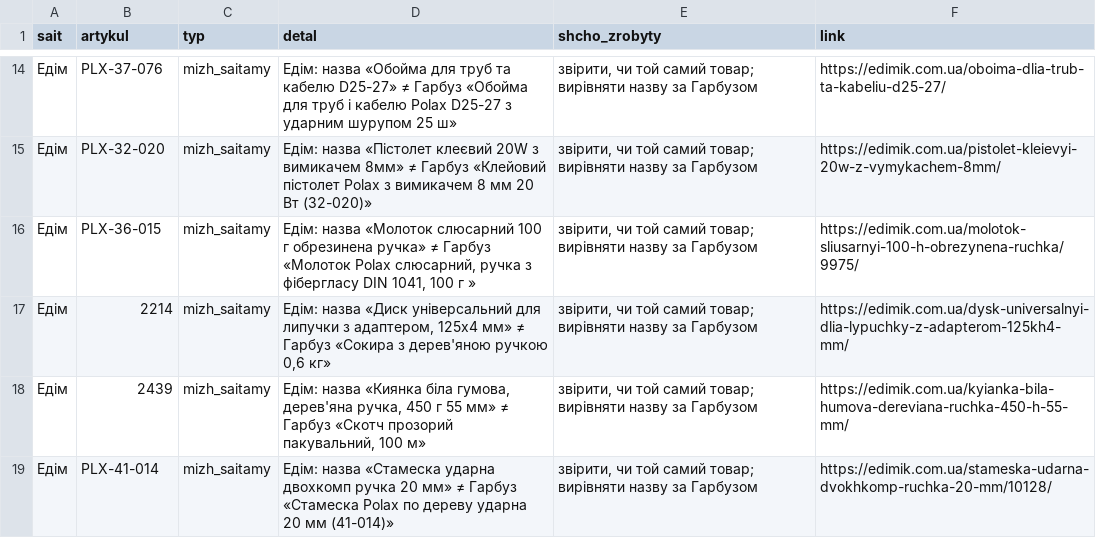
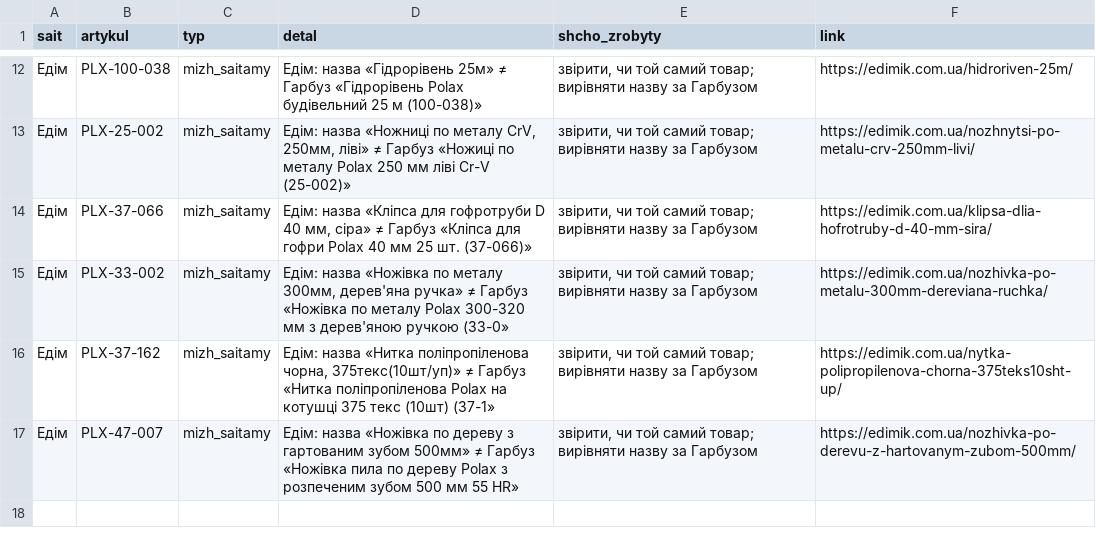
Before and after one commit to enagrosvit-beep/pub, a CSV file: audyt-1680/ruchni-Едім.csv, drawn as a sheet; only a part is shown, gaps mark what is left out; the diff covers the shown part only.

```diff
--- a/audyt-1680/ruchni-Едім.csv
+++ b/audyt-1680/ruchni-Едім.csv
@@ -14,6 +12,6 @@
-Едім;PLX-37-076;mizh_saitamy;Едім: назва «Обойма для труб та кабелю D25-27» ≠ Гарбуз «Обойма для труб і кабелю Polax D25-27 з ударним шурупом 25 ш»;"звірити, чи той самий товар; вирівняти назву за Гарбузом";https://edimik.com.ua/oboima-dlia-trub-ta-kabeliu-d25-27/
-Едім;PLX-32-020;mizh_saitamy;Едім: назва «Пістолет клеєвий 20W з вимикачем 8мм» ≠ Гарбуз «Клейовий пістолет Polax з вимикачем 8 мм 20 Вт (32-020)»;"звірити, чи той самий товар; вирівняти назву за Гарбузом";https://edimik.com.ua/pistolet-kleievyi-20w-z-vymykachem-8mm/
-Едім;PLX-36-015;mizh_saitamy;Едім: назва «Молоток слюсарний 100 г обрезинена ручка» ≠ Гарбуз «Молоток Polax слюсарний, ручка з фібергласу DIN 1041, 100 г »;"звірити, чи той самий товар; вирівняти назву за Гарбузом";https://edimik.com.ua/molotok-sliusarnyi-100-h-obrezynena-ruchka/9975/
-Едім;2214;mizh_saitamy;Едім: назва «Диск універсальний для липучки з адаптером, 125х4 мм» ≠ Гарбуз «Сокира з дерев'яною ручкою 0,6 кг»;"звірити, чи той самий товар; вирівняти назву за Гарбузом";https://edimik.com.ua/dysk-universalnyi-dlia-lypuchky-z-adapterom-125kh4-mm/
-Едім;2439;mizh_saitamy;Едім: назва «Киянка біла гумова, дерев'яна ручка, 450 г 55 мм» ≠ Гарбуз «Скотч прозорий пакувальний, 100 м»;"звірити, чи той самий товар; вирівняти назву за Гарбузом";https://edimik.com.ua/kyianka-bila-humova-dereviana-ruchka-450-h-55-mm/
-Едім;PLX-41-014;mizh_saitamy;Едім: назва «Стамеска ударна двохкомп ручка 20 мм» ≠ Гарбуз «Стамеска Polax по дереву ударна 20 мм (41-014)»;"звірити, чи той самий товар; вирівняти назву за Гарбузом";https://edimik.com.ua/stameska-udarna-dvokhkomp-ruchka-20-mm/10128/
+Едім;PLX-100-038;mizh_saitamy;Едім: назва «Гідрорівень 25м» ≠ Гарбуз «Гідрорівень Polax будівельний 25 м (100-038)»;"звірити, чи той самий товар; вирівняти назву за Гарбузом";https://edimik.com.ua/hidroriven-25m/
+Едім;PLX-25-002;mizh_saitamy;Едім: назва «Ножниці по металу CrV, 250мм, ліві» ≠ Гарбуз «Ножиці по металу Polax 250 мм ліві Cr-V (25-002)»;"звірити, чи той самий товар; вирівняти назву за Гарбузом";https://edimik.com.ua/nozhnytsi-po-metalu-crv-250mm-livi/
+Едім;PLX-37-066;mizh_saitamy;Едім: назва «Кліпса для гофротруби D 40 мм, сіра» ≠ Гарбуз «Кліпса для гофри Polax 40 мм 25 шт. (37-066)»;"звірити, чи той самий товар; вирівняти назву за Гарбузом";https://edimik.com.ua/klipsa-dlia-hofrotruby-d-40-mm-sira/
+Едім;PLX-33-002;mizh_saitamy;Едім: назва «Ножівка по металу 300мм, дерев'яна ручка» ≠ Гарбуз «Ножівка по металу Polax 300-320 мм з дерев'яною ручкою (33-0»;"звірити, чи той самий товар; вирівняти назву за Гарбузом";https://edimik.com.ua/nozhivka-po-metalu-300mm-dereviana-ruchka/
+Едім;PLX-37-162;mizh_saitamy;Едім: назва «Нитка поліпропіленова чорна, 375текс(10шт/уп)» ≠ Гарбуз «Нитка поліпропіленова Polax на котушці 375 текс (10шт) (37-1»;"звірити, чи той самий товар; вирівняти назву за Гарбузом";https://edimik.com.ua/nytka-polipropilenova-chorna-375teks10sht-up/
+Едім;PLX-47-007;mizh_saitamy;Едім: назва «Ножівка по дереву з гартованим зубом 500мм» ≠ Гарбуз «Ножівка пила по дереву Polax з розпеченим зубом 500 мм 55 HR»;"звірити, чи той самий товар; вирівняти назву за Гарбузом";https://edimik.com.ua/nozhivka-po-derevu-z-hartovanym-zubom-500mm/
```
Also changed, not shown: 2 removed rows and 30 edited cells elsewhere in this file, audyt-1680/ruchni-Гарбуз.csv.
